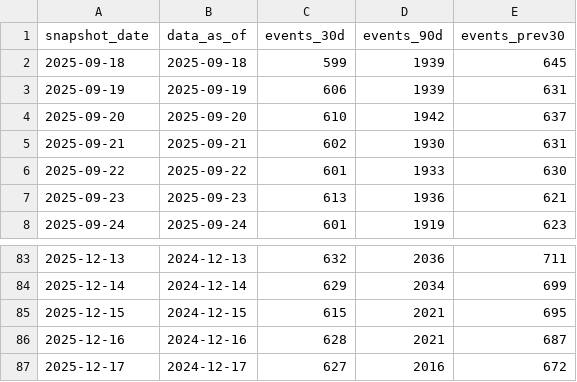
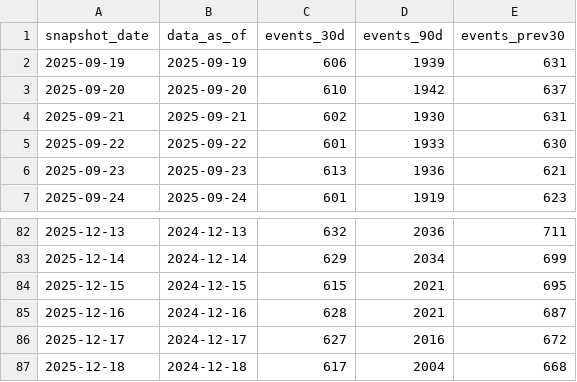
Before and after one commit to robertclayh/Brigadas-SaludMaterna, a CSV file: out/history/acled_event_counts_history.csv, drawn as a sheet; only a part is shown, gaps mark what is left out; removed rows and columns are numbered as before the commit, all else as after; the diff names each change by its address in the sheet, - before the commit and + after, or states it on an @@ line.

```diff
--- a/out/history/acled_event_counts_history.csv
+++ b/out/history/acled_event_counts_history.csv
-row 2: 2025-09-18 | 2025-09-18 | 599 | 1939 | 645
+row 87: 2025-12-18 | 2024-12-18 | 617 | 2004 | 668
```
Also changed, not shown: out/acled_events_prev30.csv, out/acled_events_violent_90d.csv, 3 other files.
